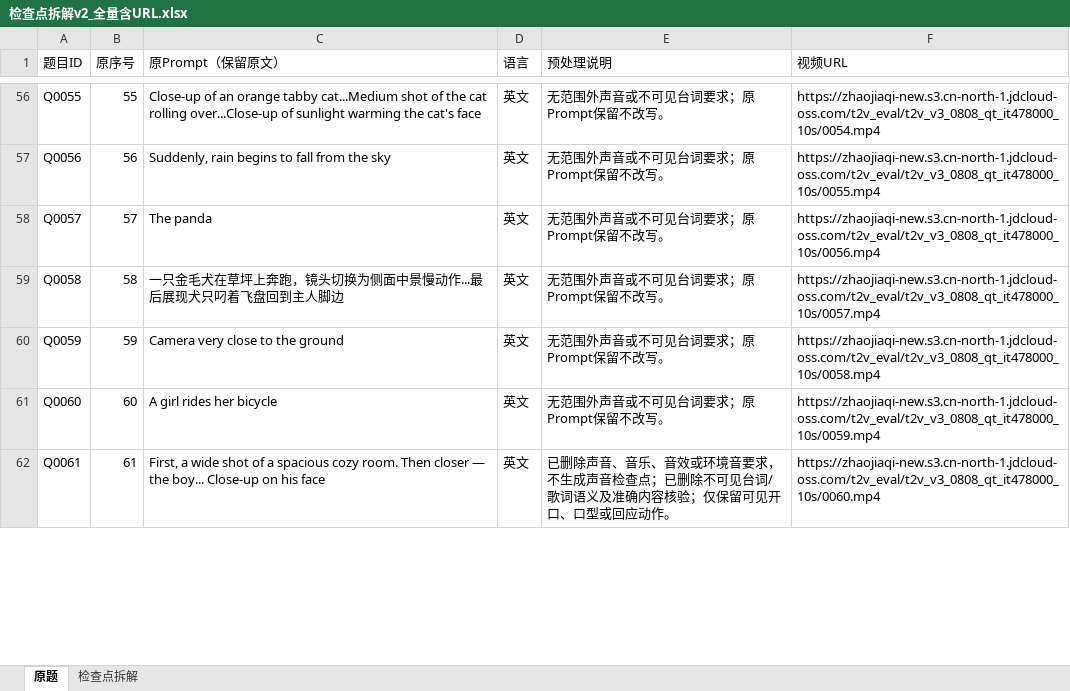
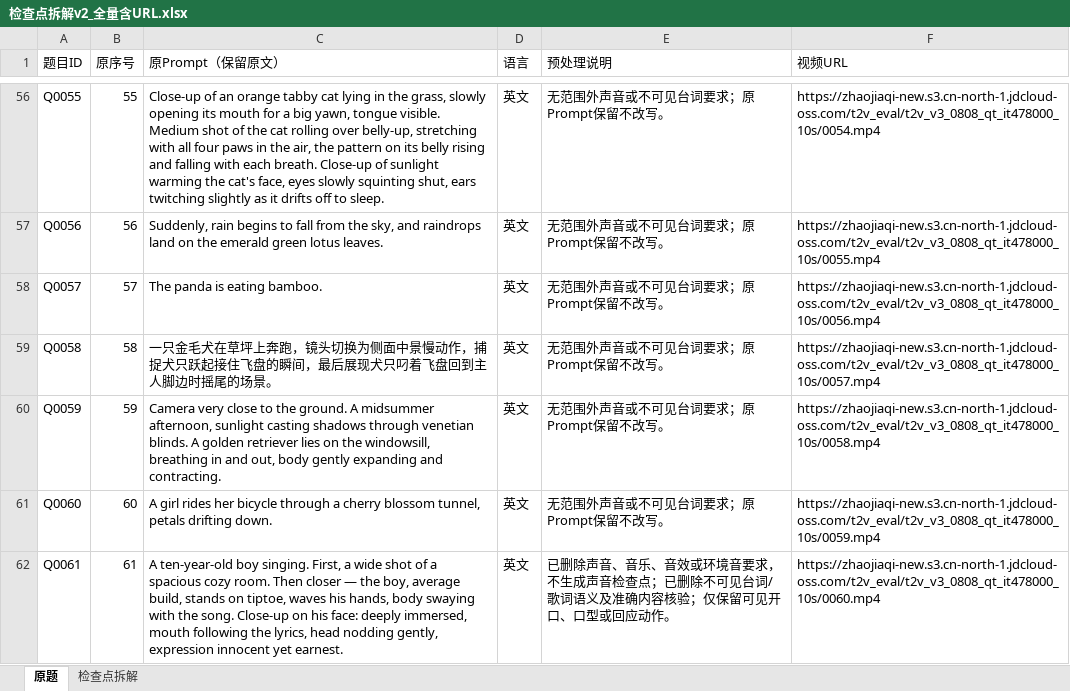
Before and after one commit to YifeiC727/Eval_Platform, an Excel workbook: backend/app/data/uploads/检查点拆解v2_全量含URL.xlsx, sheet 原题, drawn as a sheet; only a part is shown, gaps mark what is left out; values as stored, in another font and other column widths than the file's, no borders; the diff covers the shown part only; the diff names each change by its address in the sheet, - before the commit and + after, or states it on an @@ line.

```diff
--- a/backend/app/data/uploads/检查点拆解v2_全量含URL.xlsx (sheet 原题)
+++ b/backend/app/data/uploads/检查点拆解v2_全量含URL.xlsx (sheet 原题)
-C56 (原Prompt（保留原文）): …orange tabby cat...Medium shot of the cat rolling over...Close-up of sunlight warming the cat's face
+C56 (原Prompt（保留原文）): …orange tabby cat lying in the grass, slowly opening its mouth for a big yawn, tongue visible. Medium shot of the cat rolling over belly-up, stretching with all four paws in the air, the pattern on its belly rising and falling with each breath. Close-up of sunlight warming the cat's face, eyes slowly squinting shut, ears twitching slightly as it drifts off to sleep.
-C57 (原Prompt（保留原文）): …from the sky
+C57 (原Prompt（保留原文）): …from the sky, and raindrops land on the emerald green lotus leaves.
-C58 (原Prompt（保留原文）): The panda
+C58 (原Prompt（保留原文）): The panda is eating bamboo.
-C59 (原Prompt（保留原文）): …景慢动作...最后展现犬只叼着飞盘回到主人脚边
+C59 (原Prompt（保留原文）): …景慢动作，捕捉犬只跃起接住飞盘的瞬间，最后展现犬只叼着飞盘回到主人脚边时摇尾的场景。
-C60 (原Prompt（保留原文）): …to the ground
+C60 (原Prompt（保留原文）): …to the ground. A midsummer afternoon, sunlight casting shadows through venetian blinds. A golden retriever lies on the windowsill, breathing in and out, body gently expanding and contracting.
-C61 (原Prompt（保留原文）): …her bicycle
+C61 (原Prompt（保留原文）): …her bicycle through a cherry blossom tunnel, petals drifting down.
-C62 (原Prompt（保留原文）): First, a wide shot of a spacious cozy room. Then closer — the boy... Close-up on his face
+C62 (原Prompt（保留原文）): A ten-year-old boy singing. First, a wide shot of a spacious cozy room. Then closer — the boy, average build, stands on tiptoe, waves his hands, body swaying with the song. Close-up on his face: deeply immersed, mouth following the lyrics, head nodding gently, expression innocent yet earnest.
```
Also changed, not shown: 440 edited cells elsewhere in this sheet, 5 other files.
